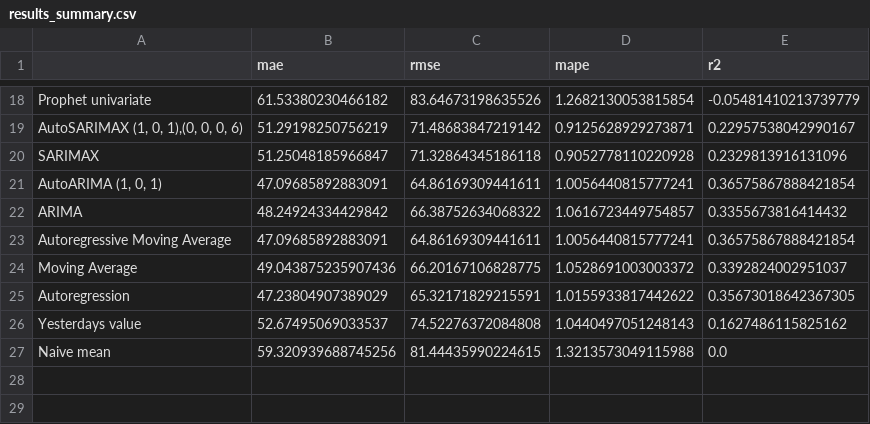
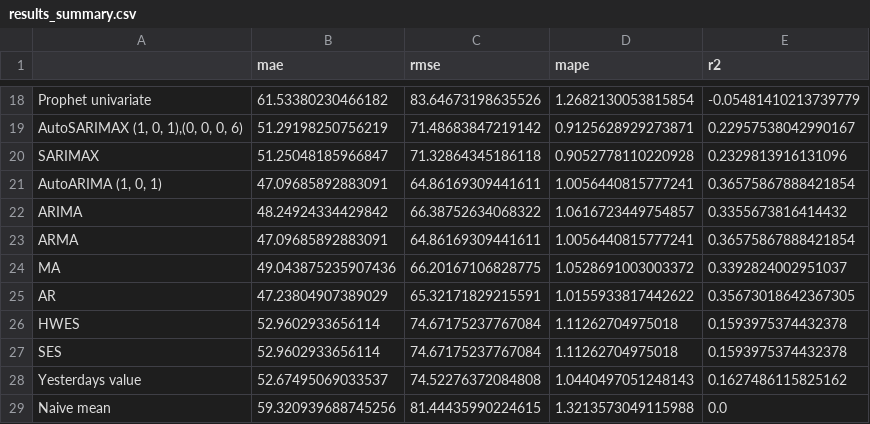
Before and after one commit to mywares-code/Time_Series_Prediction_Project-2, a CSV file: results/results_summary.csv, drawn as a sheet; only a part is shown, gaps mark what is left out.

```diff
--- a/results/results_summary.csv
+++ b/results/results_summary.csv
@@ -22,5 +22,7 @@ SARIMAX,51.25048185966847,71.32864345186118,0.9052778110220928,0.232981391613109
 ARIMA,48.24924334429842,66.38752634068322,1.0616723449754857,0.3355673816414432
-Autoregressive Moving Average,47.09685892883091,64.86169309441611,1.0056440815777241,0.36575867888421854
-Moving Average,49.043875235907436,66.20167106828775,1.0528691003003372,0.3392824002951037
-Autoregression,47.23804907389029,65.32171829215591,1.0155933817442622,0.35673018642367305
+ARMA,47.09685892883091,64.86169309441611,1.0056440815777241,0.36575867888421854
+MA,49.043875235907436,66.20167106828775,1.0528691003003372,0.3392824002951037
+AR,47.23804907389029,65.32171829215591,1.0155933817442622,0.35673018642367305
+HWES,52.9602933656114,74.67175237767084,1.11262704975018,0.1593975374432378
+SES,52.9602933656114,74.67175237767084,1.11262704975018,0.1593975374432378
 Yesterdays value,52.67495069033537,74.52276372084808,1.0440497051248143,0.1627486115825162
```
Also changed, not shown: 3 other files.
